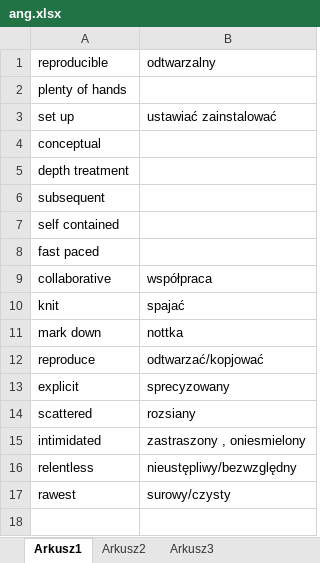
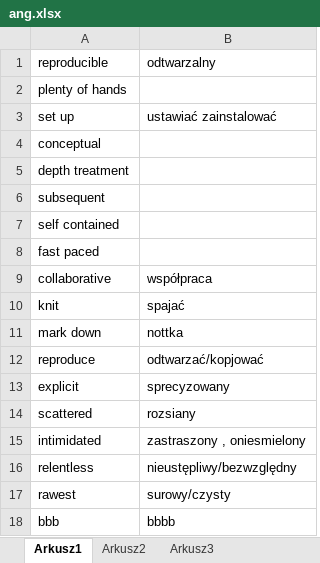
Before and after one commit to MichalSmolira/TEST, an Excel workbook: ang.xlsx, sheet Arkusz1, drawn as a sheet; values as stored, in another font and other column widths than the file's, no borders; the diff names each change by its address in the sheet, - before the commit and + after, or states it on an @@ line.

Commit message:
jeden dodany wiersz bbb

```diff
--- a/ang.xlsx (sheet Arkusz1)
+++ b/ang.xlsx (sheet Arkusz1)
+row 18: bbb | bbbb
```
